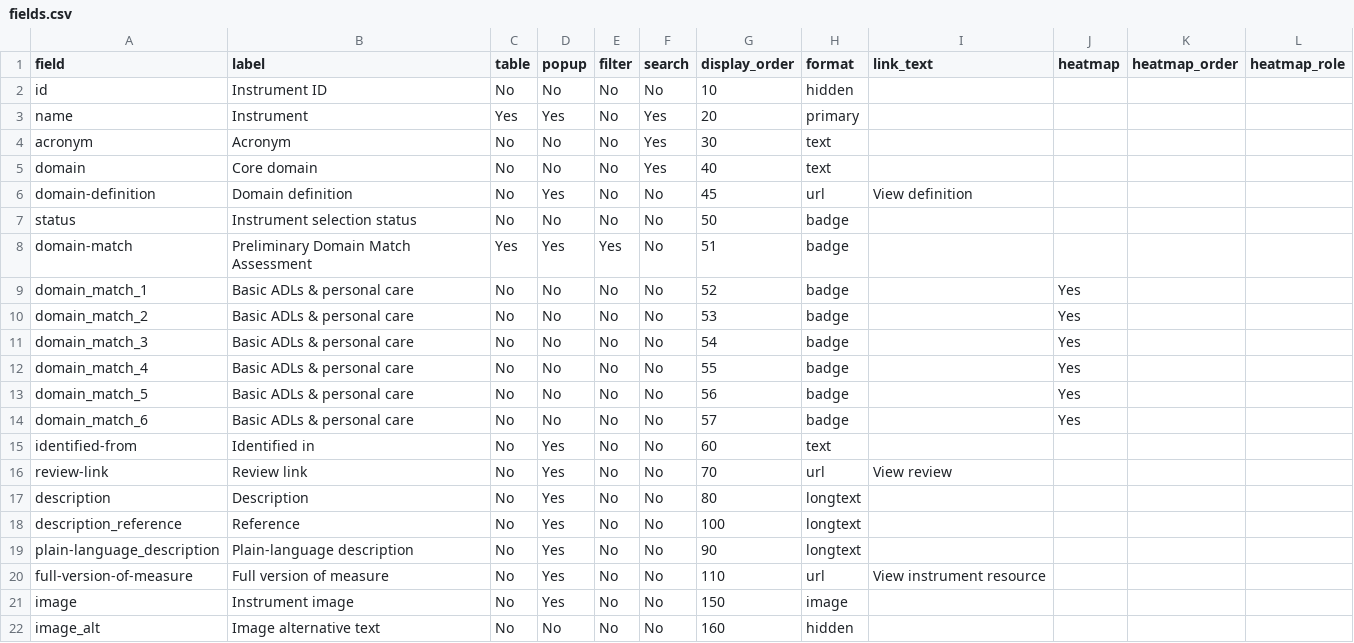
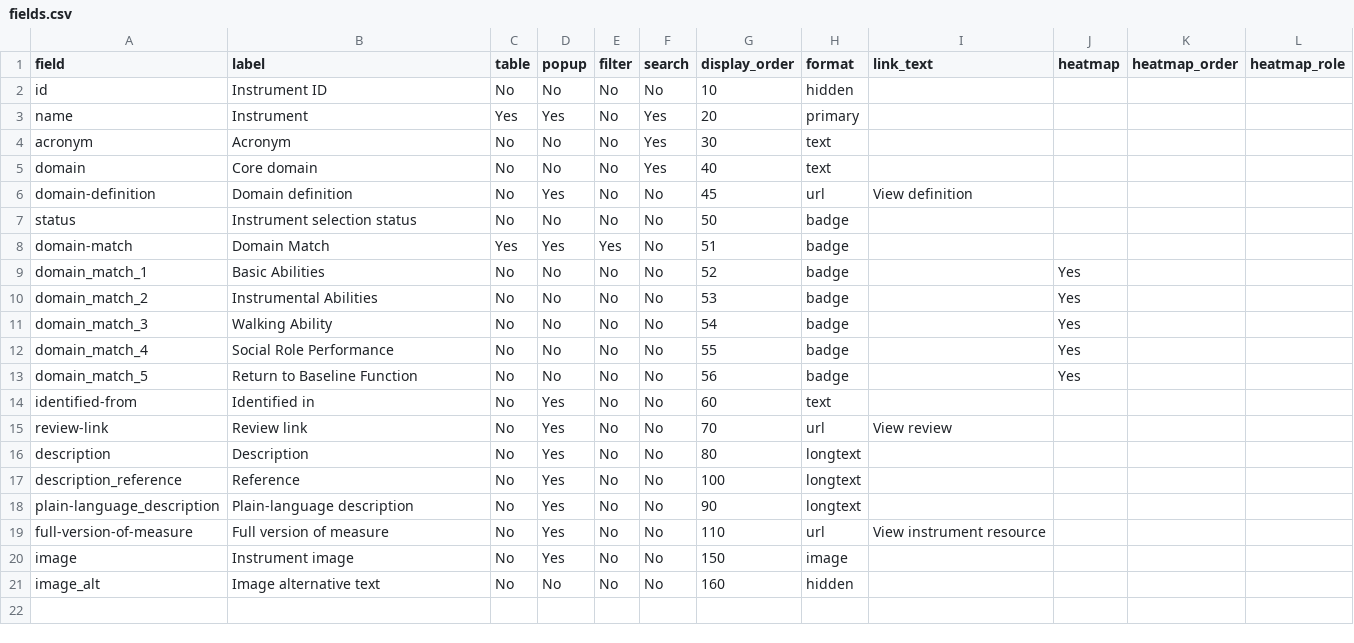
Before and after one commit to SeanFTPatterson/Functional-Outcomes, a CSV file: data/fields.csv, drawn as a sheet.

```diff
--- a/data/fields.csv
+++ b/data/fields.csv
@@ -7,9 +7,8 @@ domain-definition,Domain definition,No,Yes,No,No,45,url,View definition,,,
 status,Instrument selection status,No,No,No,No,50,badge,,,,
-domain-match,Preliminary Domain Match Assessment,Yes,Yes,Yes,No,51,badge,,,,
-domain_match_1,Basic ADLs & personal care,No,No,No,No,52,badge,,Yes,,
-domain_match_2,Basic ADLs & personal care,No,No,No,No,53,badge,,Yes,,
-domain_match_3,Basic ADLs & personal care,No,No,No,No,54,badge,,Yes,,
-domain_match_4,Basic ADLs & personal care,No,No,No,No,55,badge,,Yes,,
-domain_match_5,Basic ADLs & personal care,No,No,No,No,56,badge,,Yes,,
-domain_match_6,Basic ADLs & personal care,No,No,No,No,57,badge,,Yes,,
+domain-match,Domain Match,Yes,Yes,Yes,No,51,badge,,,,
+domain_match_1,Basic Abilities,No,No,No,No,52,badge,,Yes,,
+domain_match_2,Instrumental Abilities,No,No,No,No,53,badge,,Yes,,
+domain_match_3,Walking Ability,No,No,No,No,54,badge,,Yes,,
+domain_match_4,Social Role Performance,No,No,No,No,55,badge,,Yes,,
+domain_match_5,Return to Baseline Function,No,No,No,No,56,badge,,Yes,,
 identified-from,Identified in,No,Yes,No,No,60,text,,,,
```
Also changed, not shown: data/badge_styles.csv, data/instruments.csv.
